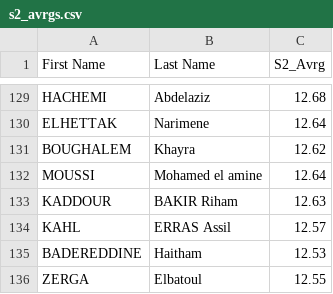
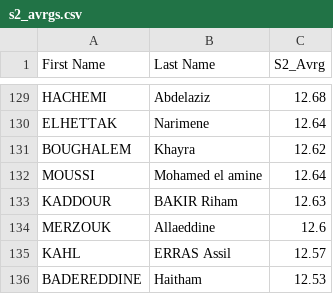
Before and after one commit to Ilyeshaddad337/Ranking, a CSV file: promo-2021/2022-2023/s2_avrgs.csv, drawn as a sheet; only a part is shown, gaps mark what is left out; the shorter side is filled out with more unchanged rows.

Commit message:
Update s2_avrgs.csv

```diff
--- a/promo-2021/2022-2023/s2_avrgs.csv
+++ b/promo-2021/2022-2023/s2_avrgs.csv
@@ -133,2 +133,3 @@ MOUSSI,Mohamed el amine,12.64
 KADDOUR,BAKIR Riham,12.63
+MERZOUK,Allaeddine,12.6
 KAHL,ERRAS Assil,12.57
```
